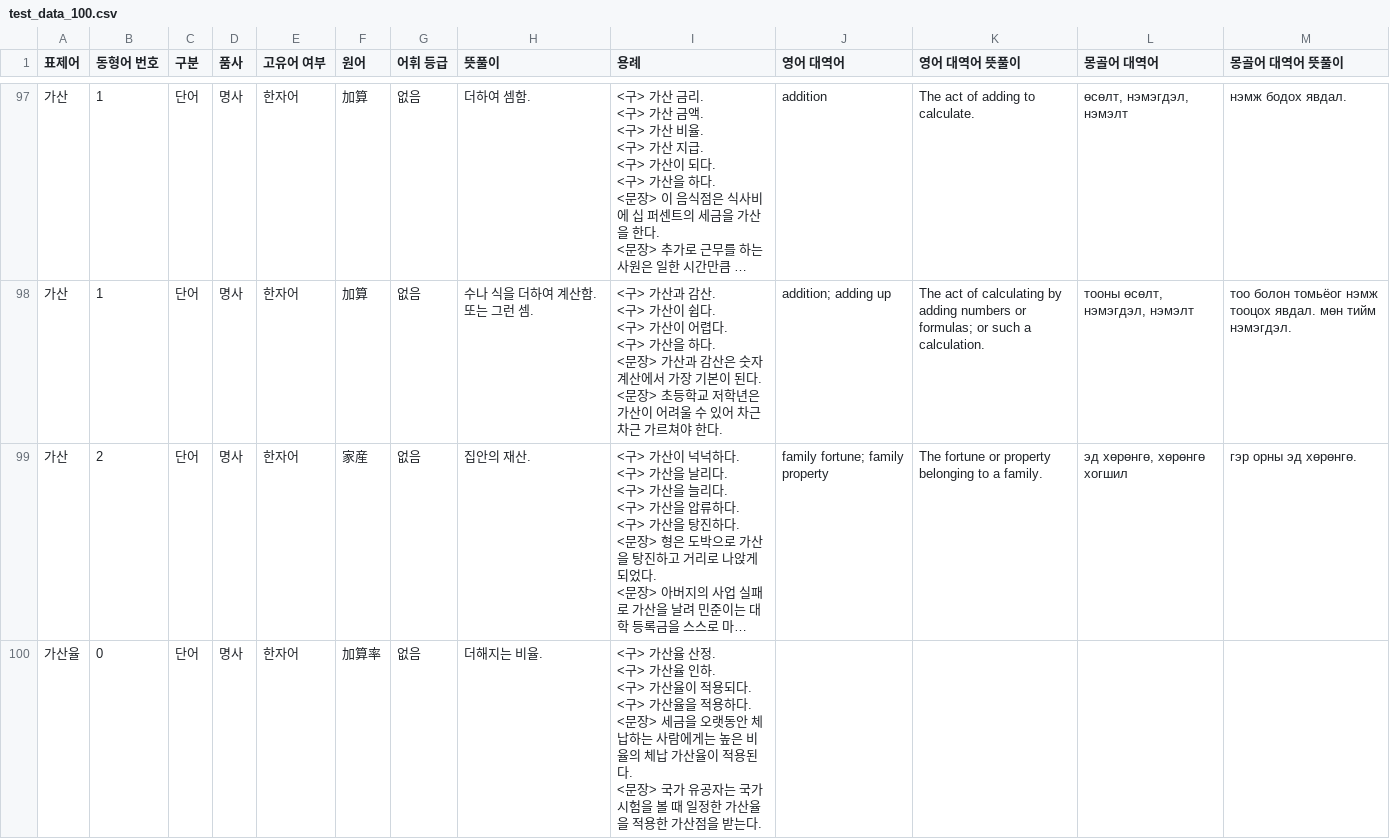
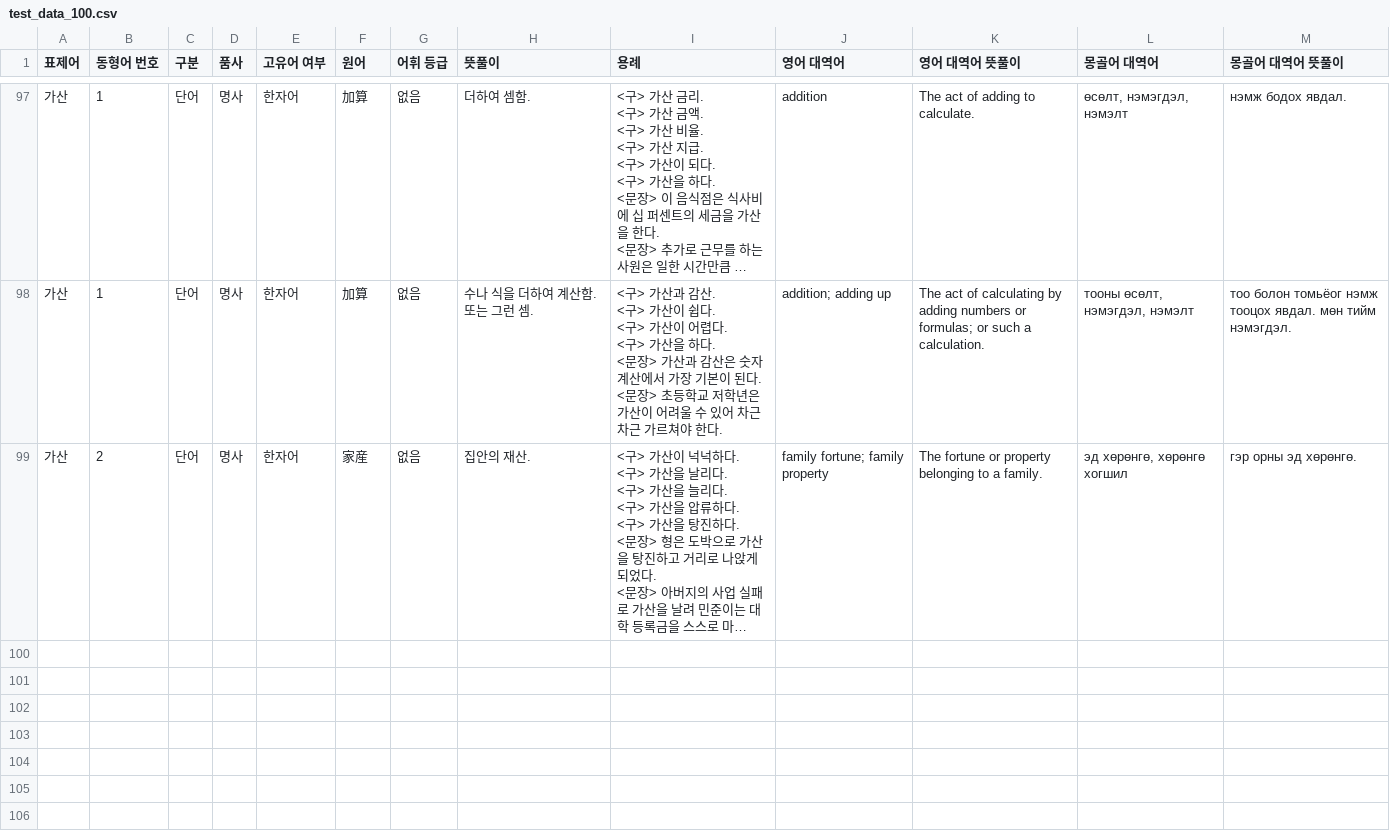
Before and after one commit to munkh-hustle/Hanja-app, a CSV file: test_data_100.csv, drawn as a sheet; only a part is shown, gaps mark what is left out; long unchanged cells end in …; ↵ is a line break in a cell; the diff names each change by its address in the sheet, - before the commit and + after, or states it on an @@ line.

Commit message:
...

```diff
--- a/test_data_100.csv
+++ b/test_data_100.csv
-row 100: 가산율 | 0 | 단어 | 명사 | 한자어 | 加算率 | 없음 | 더해지는 비율. | <구> 가산율 산정. ↵ <구> 가산율 인하. ↵ <구> 가산율이 적용되다. ↵ <구> 가산율을 적용하다. ↵ <문장> 세금을 오랫동안 체납하는 사람에게는 높은 비율의 체납 가산율이 적용된다. ↵ <문장> 국가 유공자는 국가시험을 볼 때 일정한 가산율을 적용한 가산점을 받는다.
```
